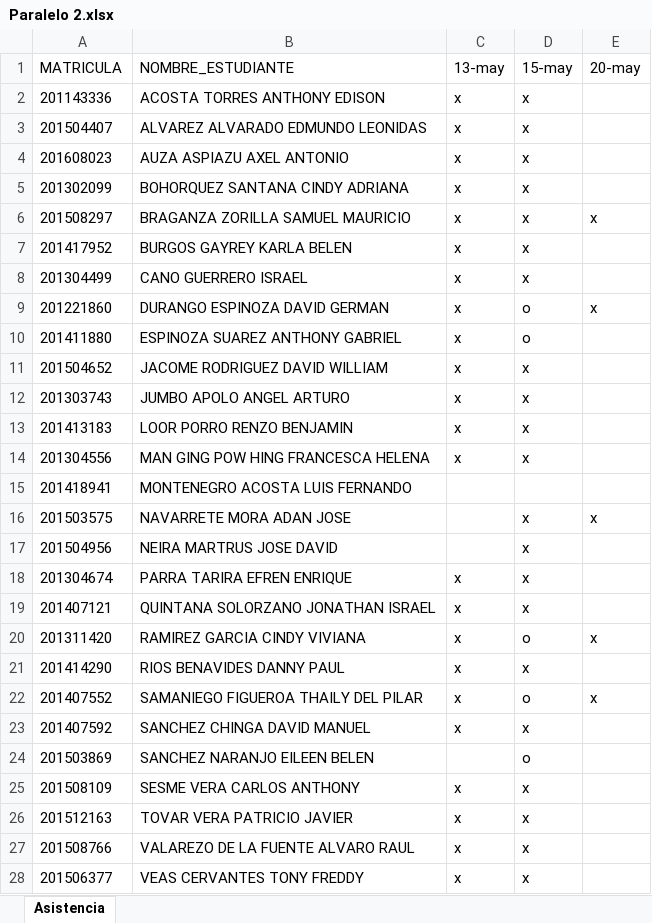
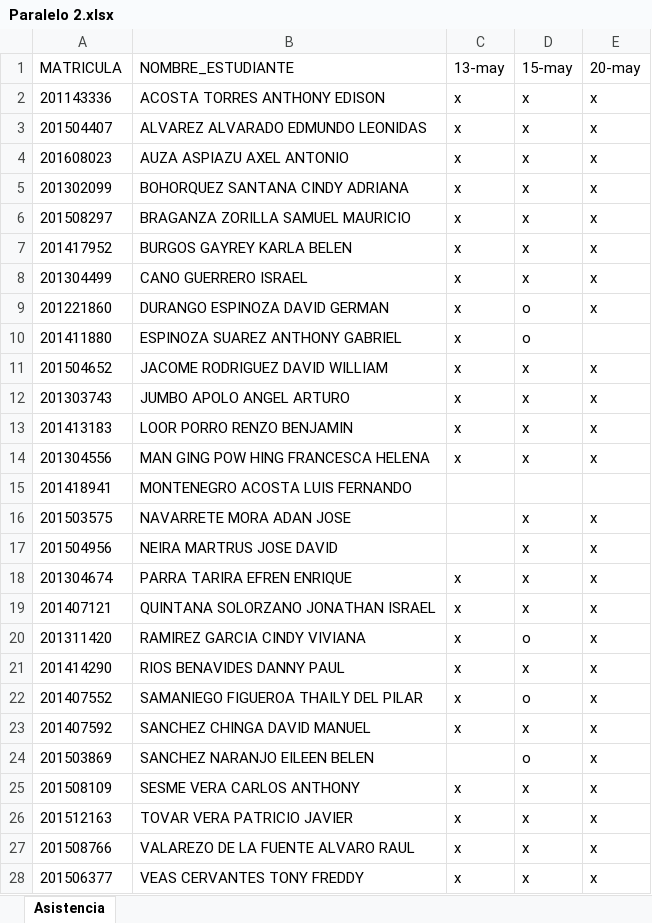
Before and after one commit to DAWMFIEC/CCPG1010, an Excel workbook: asistencia/Paralelo 2.xlsx, sheet Asistencia, drawn as a sheet; only a part is shown; values as stored, in another font and other column widths than the file's, no borders; table styles not drawn; the diff covers the shown part only; the diff names each change by its address in the sheet, - before the commit and + after, or states it on an @@ line.

Commit message:
asistencia

```diff
--- a/asistencia/Paralelo 2.xlsx (sheet Asistencia)
+++ b/asistencia/Paralelo 2.xlsx (sheet Asistencia)
-E2:E5 (20-may): (empty)
+E2:E5 (20-may): x
-E7:E8 (20-may): (empty)
+E7:E8 (20-may): x
-E11:E14 (20-may): (empty)
+E11:E14 (20-may): x
-E17:E19 (20-may): (empty)
+E17:E19 (20-may): x
-E21 (20-may): (empty)
+E21 (20-may): x
-E23:E28 (20-may): (empty)
+E23:E28 (20-may): x
```
Also changed, not shown: 1 edited cell elsewhere in this sheet.
